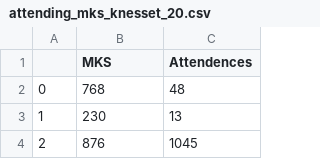
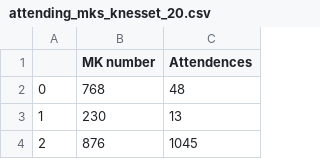
Before and after one commit to hasadna/knesset-data-pipelines, a CSV file: jupyter-notebooks/Extract_meeting_topics/Extracted_data/attending_mks_knesset_20.csv, drawn as a sheet; only a part is shown.

```diff
--- a/jupyter-notebooks/Extract_meeting_topics/Extracted_data/attending_mks_knesset_20.csv
+++ b/jupyter-notebooks/Extract_meeting_topics/Extracted_data/attending_mks_knesset_20.csv
@@ -1,2 +1,2 @@
-,MKS,Attendences
+,MK number,Attendences
 0,768,48
```
Also changed, not shown: 8 other files.
